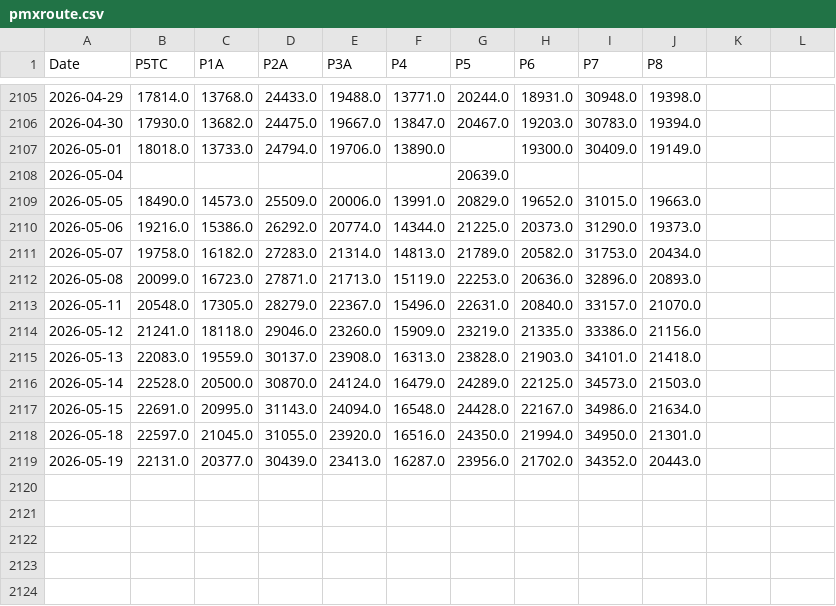
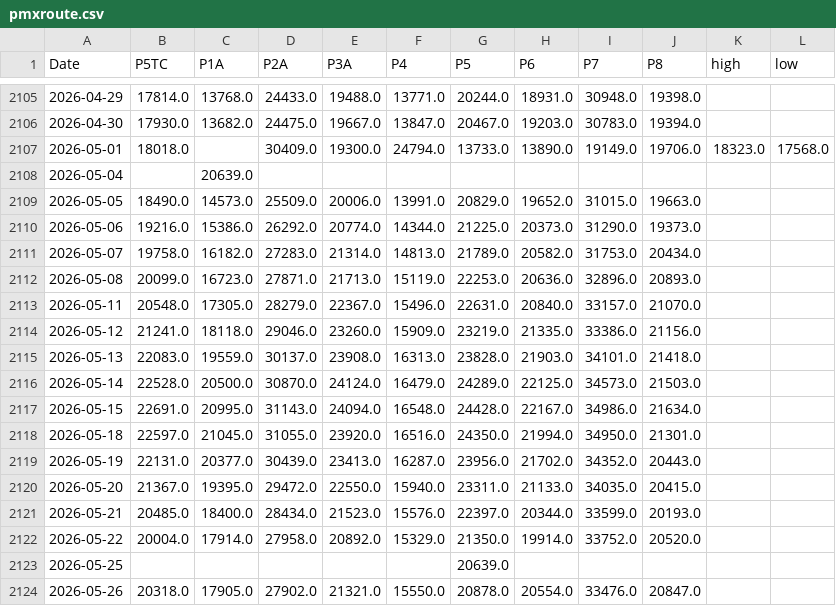
Before and after one commit to huanhuanbass/Freight, a CSV file: pmxroute.csv, drawn as a sheet; only a part is shown, gaps mark what is left out; the diff names each change by its address in the sheet, - before the commit and + after, or states it on an @@ line.

```diff
--- a/pmxroute.csv
+++ b/pmxroute.csv
-K1: (empty)
+K1: high
-L1: (empty)
+L1: low
-C2107 (P1A): 13733.0
+C2107 (P1A): (empty)
-D2107 (P2A): 24794.0
+D2107 (P2A): 30409.0
-E2107 (P3A): 19706.0
+E2107 (P3A): 19300.0
-F2107 (P4): 13890.0
+F2107 (P4): 24794.0
-G2107 (P5): (empty)
+G2107 (P5): 13733.0
-H2107 (P6): 19300.0
+H2107 (P6): 13890.0
-I2107 (P7): 30409.0
+I2107 (P7): 19149.0
-J2107 (P8): 19149.0
+J2107 (P8): 19706.0
-K2107 (high): (empty)
+K2107 (high): 18323.0
-L2107 (low): (empty)
+L2107 (low): 17568.0
-C2108 (P1A): (empty)
+C2108 (P1A): 20639.0
-G2108 (P5): 20639.0
+G2108 (P5): (empty)
+row 2120: 2026-05-20 | 21367.0 | 19395.0 | 29472.0 | 22550.0 | 15940.0 | 23311.0 | 21133.0 | 34035.0 | 20415.0
+row 2121: 2026-05-21 | 20485.0 | 18400.0 | 28434.0 | 21523.0 | 15576.0 | 22397.0 | 20344.0 | 33599.0 | 20193.0
+row 2122: 2026-05-22 | 20004.0 | 17914.0 | 27958.0 | 20892.0 | 15329.0 | 21350.0 | 19914.0 | 33752.0 | 20520.0
+row 2123: 2026-05-25 |  |  |  |  |  | 20639.0
+row 2124: 2026-05-26 | 20318.0 | 17905.0 | 27902.0 | 21321.0 | 15550.0 | 20878.0 | 20554.0 | 33476.0 | 20847.0
```
Also changed, not shown: c5tc_r.csv, handyroute.csv, 10 other files.
